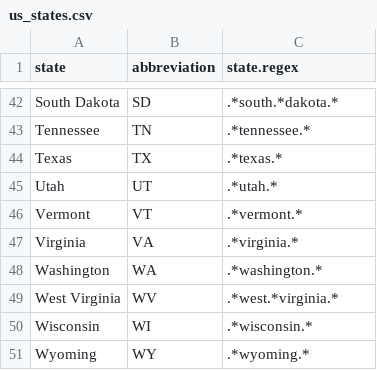
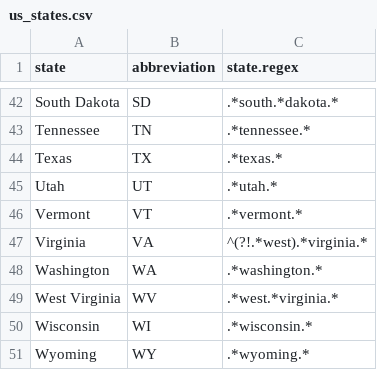
Before and after one commit to vincentarelbundock/countrycode, a CSV file: data/extra/us_states.csv, drawn as a sheet; only a part is shown, gaps mark what is left out.

Commit message:
Fix virginia regex

```diff
--- a/data/extra/us_states.csv
+++ b/data/extra/us_states.csv
@@ -46,3 +46,3 @@
 "Vermont","VT",".*vermont.*"
-"Virginia","VA",".*virginia.*"
+"Virginia","VA","^(?!.*west).*virginia.*"
 "Washington","WA",".*washington.*"
```
